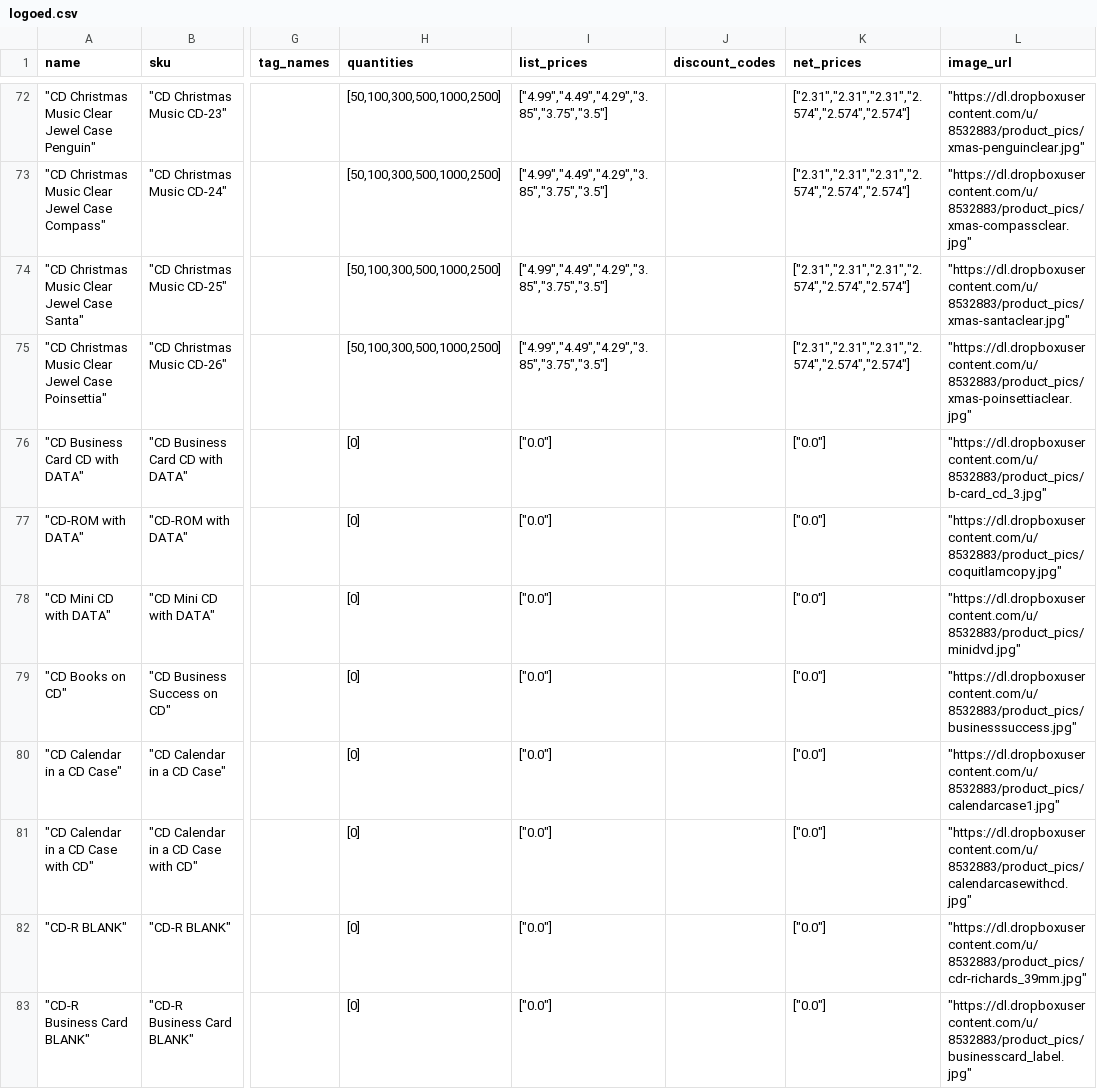
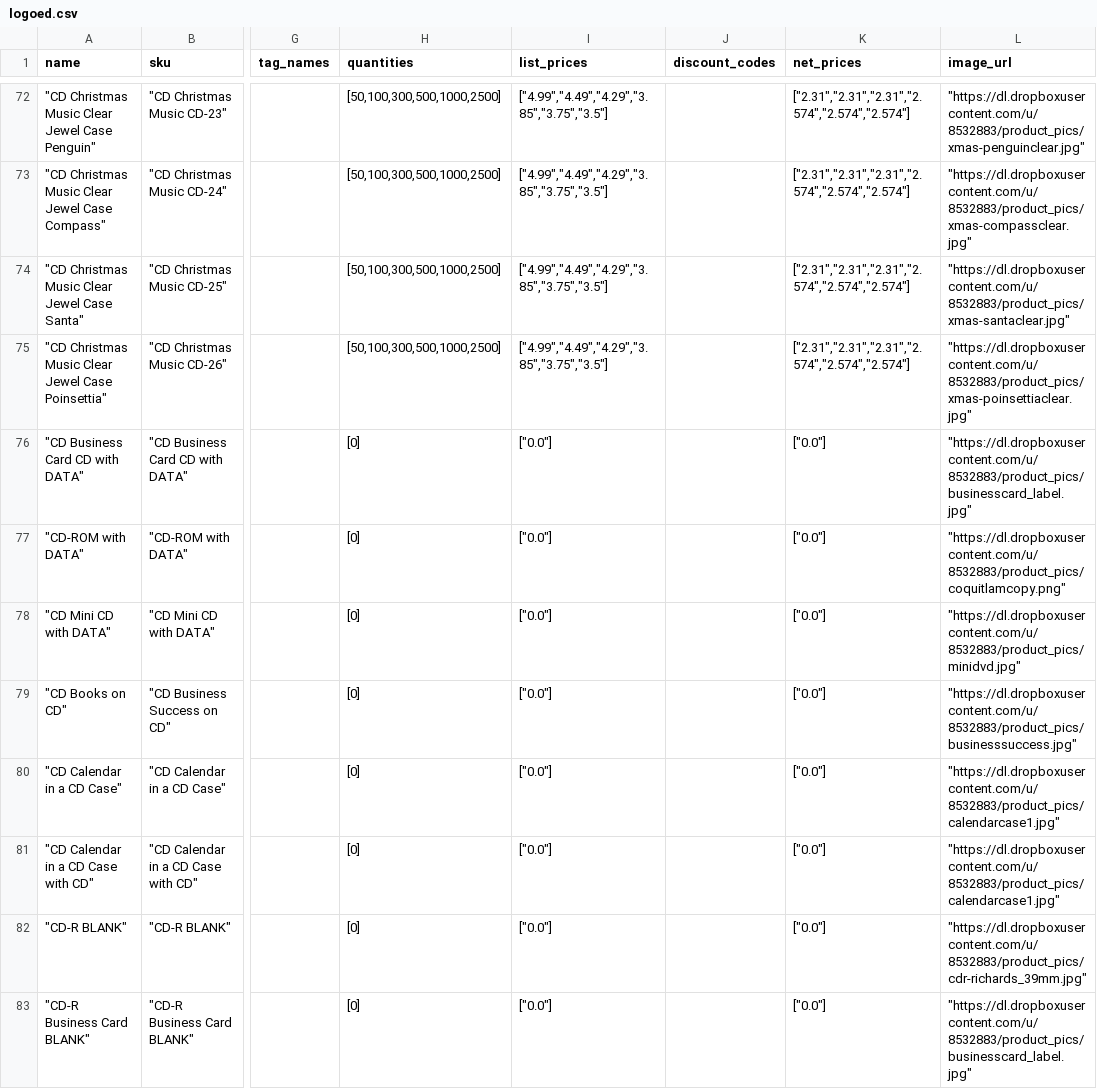
Before and after one commit to Mavvie/csv, a CSV file: exports/logoed.csv, drawn as a sheet; only a part is shown, gaps mark what is left out; the diff covers the shown part only; the diff names each change by its address in the sheet, - before the commit and + after, or states it on an @@ line.

```diff
--- a/exports/logoed.csv
+++ b/exports/logoed.csv
-L76 (image_url): "https://dl.dropboxusercontent.com/u/8532883/product_pics/b-card_cd_3.jpg"
+L76 (image_url): "https://dl.dropboxusercontent.com/u/8532883/product_pics/businesscard_label.jpg"
-L77 (image_url): "https://dl.dropboxusercontent.com/u/8532883/product_pics/coquitlamcopy.jpg"
+L77 (image_url): "https://dl.dropboxusercontent.com/u/8532883/product_pics/coquitlamcopy.png"
-L81 (image_url): "https://dl.dropboxusercontent.com/u/8532883/product_pics/calendarcasewithcd.jpg"
+L81 (image_url): "https://dl.dropboxusercontent.com/u/8532883/product_pics/calendarcase1.jpg"
```
Also changed, not shown: 7 removed rows, 1 moved row and 6 edited cells elsewhere in this file, imports/logoed.csv, 10 other files.
